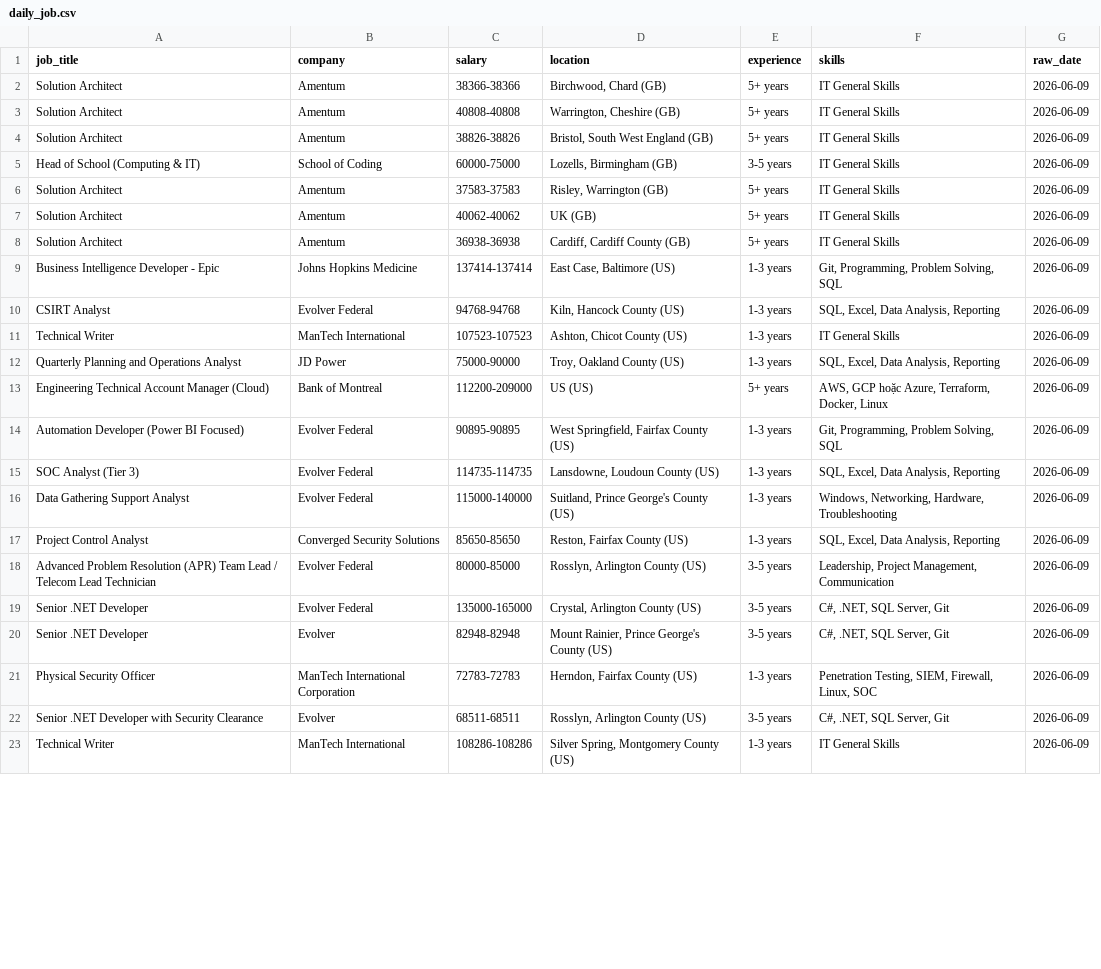
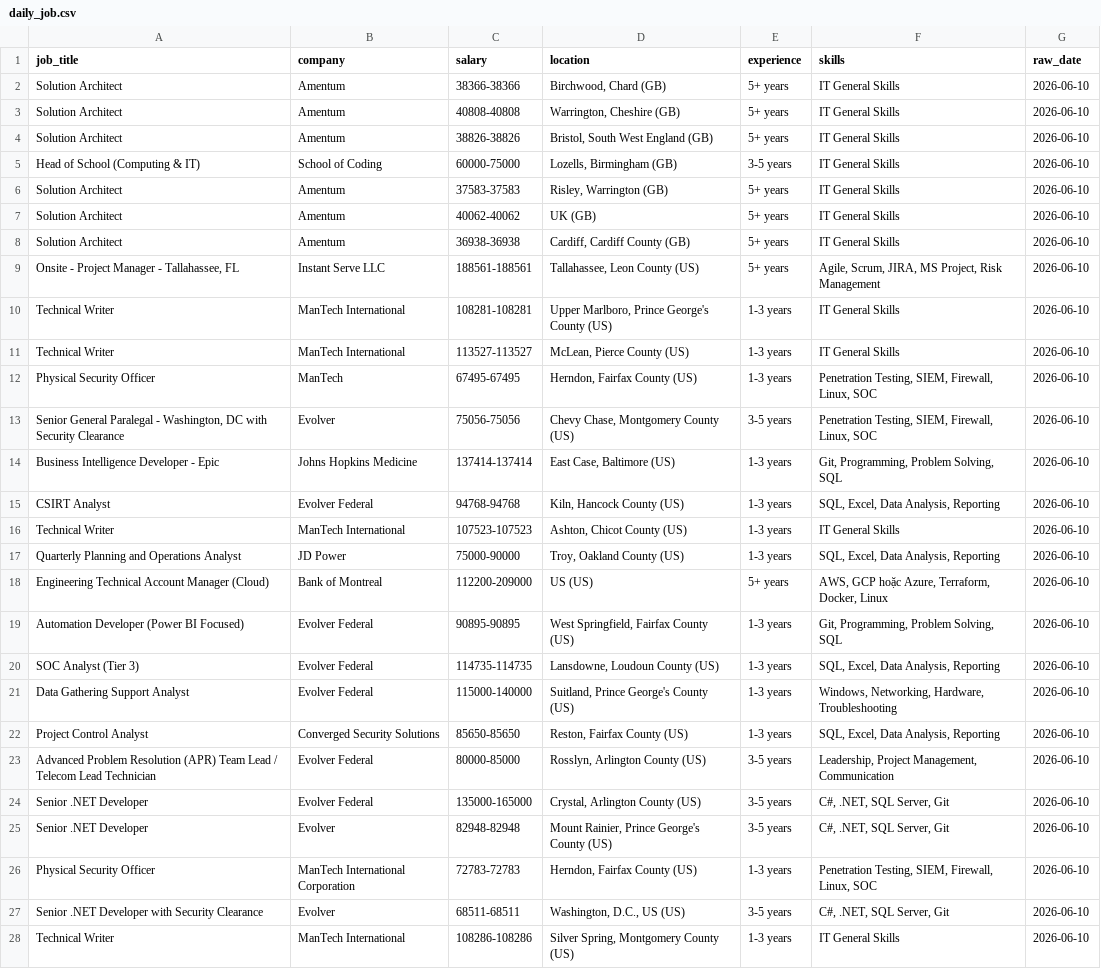
Before and after one commit to kots2915-crypto/IT-Career-Scraper, a CSV file: data/daily_job.csv, drawn as a sheet; only a part is shown; addresses are those after the commit; the diff covers the shown part only; the diff names each change by its address in the sheet, - before the commit and + after, or states it on an @@ line.

```diff
--- a/data/daily_job.csv
+++ b/data/daily_job.csv
-G2:G8 (raw_date): 2026-06-09
+G2:G8 (raw_date): 2026-06-10
+row 9: Onsite - Project Manager - Tallahassee, FL | Instant Serve LLC | 188561-188561 | Tallahassee, Leon County (US) | 5+ years | Agile, Scrum, JIRA, MS Project, Risk Management | 2026-06-10
+row 10: Technical Writer | ManTech International | 108281-108281 | Upper Marlboro, Prince George's County (US) | 1-3 years | IT General Skills | 2026-06-10
+row 11: Technical Writer | ManTech International | 113527-113527 | McLean, Pierce County (US) | 1-3 years | IT General Skills | 2026-06-10
+row 12: Physical Security Officer | ManTech | 67495-67495 | Herndon, Fairfax County (US) | 1-3 years | Penetration Testing, SIEM, Firewall, Linux, SOC | 2026-06-10
+row 13: Senior General Paralegal - Washington, DC with Security Clearance | Evolver | 75056-75056 | Chevy Chase, Montgomery County (US) | 3-5 years | Penetration Testing, SIEM, Firewall, Linux, SOC | 2026-06-10
-G14:G28 (raw_date): 2026-06-09
+G14:G28 (raw_date): 2026-06-10
-D27 (location): Rosslyn, Arlington County (US)
+D27 (location): Washington, D.C., US (US)
```
Also changed, not shown: 3 removed rows and 51 edited cells elsewhere in this file, data/full_history.csv.
